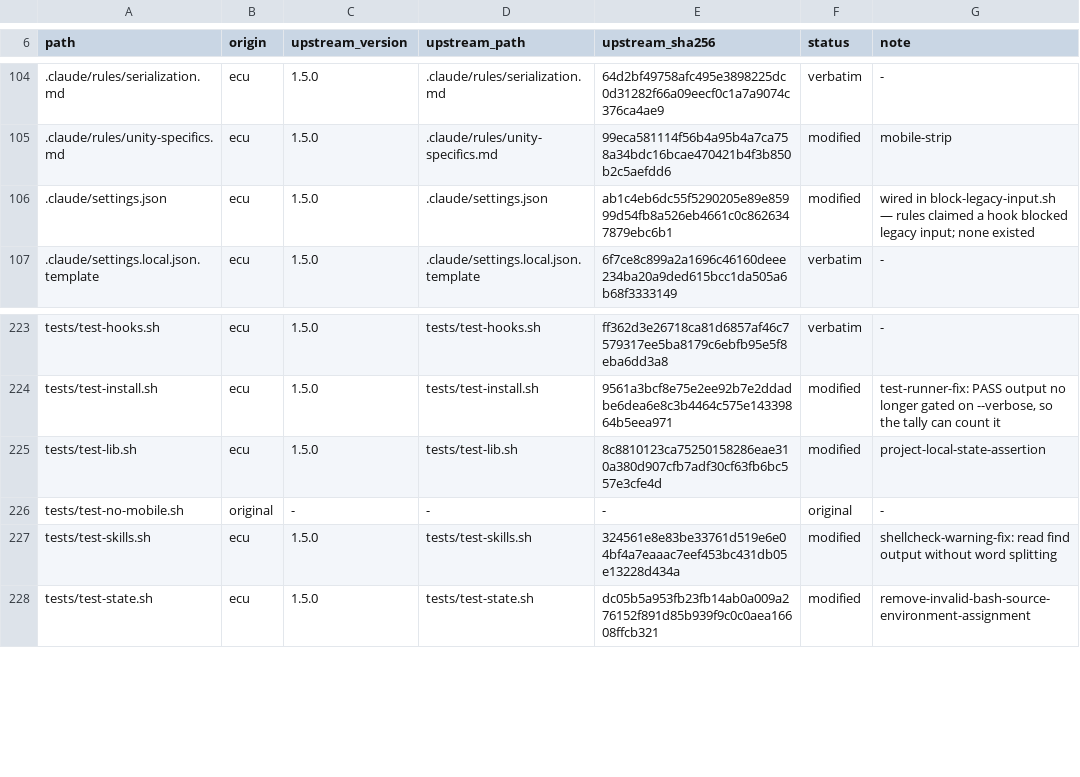
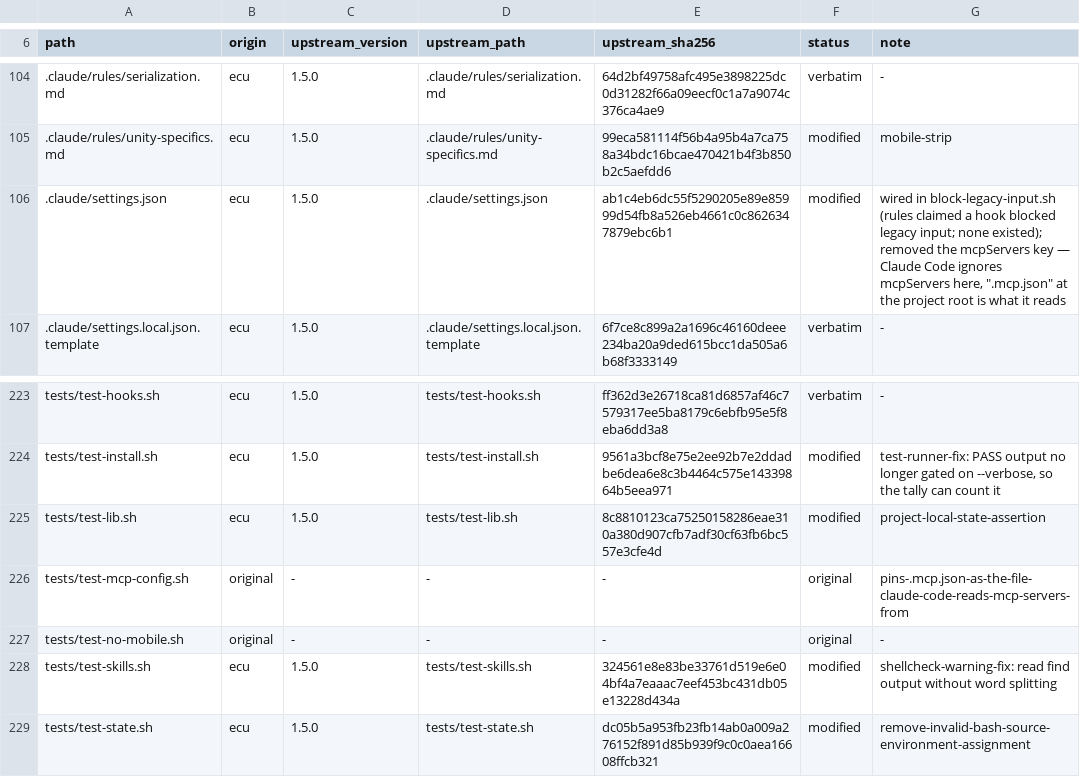
Before and after one commit to OmerZeyveli/kinglet-unity, a TSV file: provenance.tsv, drawn as a sheet; only a part is shown, gaps mark what is left out; the diff names each change by its address in the sheet, - before the commit and + after, or states it on an @@ line.

```diff
--- a/provenance.tsv
+++ b/provenance.tsv
-G106 (note): …in block-legacy-input.sh — rules claimed a hook blocked legacy input; none existed
+G106 (note): …in block-legacy-input.sh (rules claimed a hook blocked legacy input; none existed); removed the mcpServers key — Claude Code ignores mcpServers here, ".mcp.json" at the project root is what it reads
+row 226: tests/test-mcp-config.sh | original | - | - | - | original | pins-.mcp.json-as-the-file-claude-code-reads-mcp-servers-from
```
Also changed, not shown: 5 other files.
